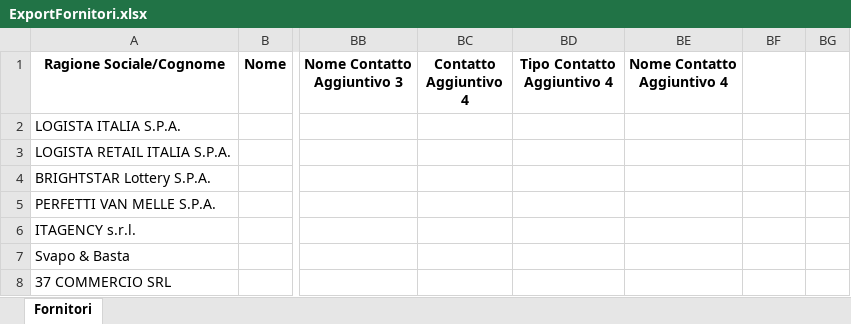
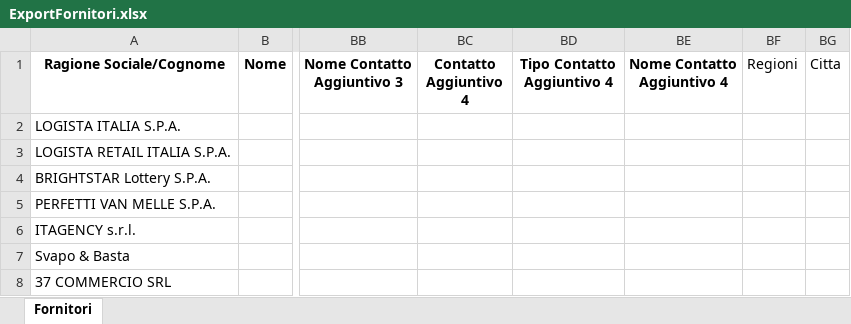
Before and after one commit to spreadsheetprodotti-blip/updater, an Excel workbook: ExportFornitori.xlsx, sheet Fornitori, drawn as a sheet; only a part is shown, gaps mark what is left out; values as stored, in another font and other column widths than the file's, no borders; the diff names each change by its address in the sheet, - before the commit and + after, or states it on an @@ line.

Commit message:
Add files via upload

```diff
--- a/ExportFornitori.xlsx (sheet Fornitori)
+++ b/ExportFornitori.xlsx (sheet Fornitori)
-BF1: (empty)
+BF1: Regioni
-BG1: (empty)
+BG1: Citta
```
